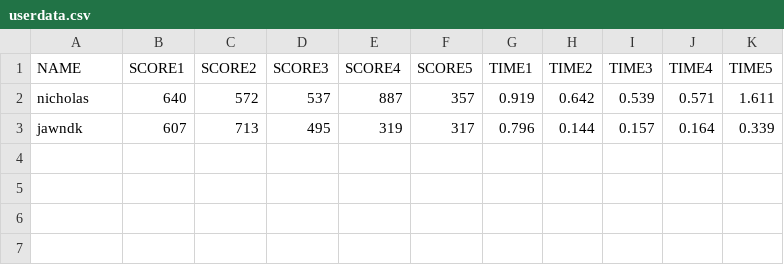
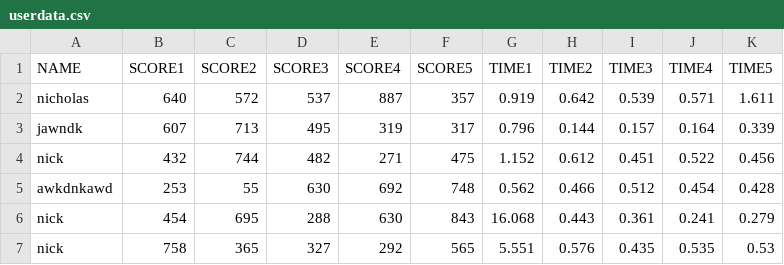
Before and after one commit to AidanKealey/Capstone, a CSV file: userdata.csv, drawn as a sheet; the diff names each change by its address in the sheet, - before the commit and + after, or states it on an @@ line.

```diff
--- a/userdata.csv
+++ b/userdata.csv
+row 4: nick | 432 | 744 | 482 | 271 | 475 | 1.152 | 0.612 | 0.451 | 0.522 | 0.456
+row 5: awkdnkawd | 253 | 55 | 630 | 692 | 748 | 0.562 | 0.466 | 0.512 | 0.454 | 0.428
+row 6: nick | 454 | 695 | 288 | 630 | 843 | 16.068 | 0.443 | 0.361 | 0.241 | 0.279
+row 7: nick | 758 | 365 | 327 | 292 | 565 | 5.551 | 0.576 | 0.435 | 0.535 | 0.53
```
Also changed, not shown: 3 other files.
